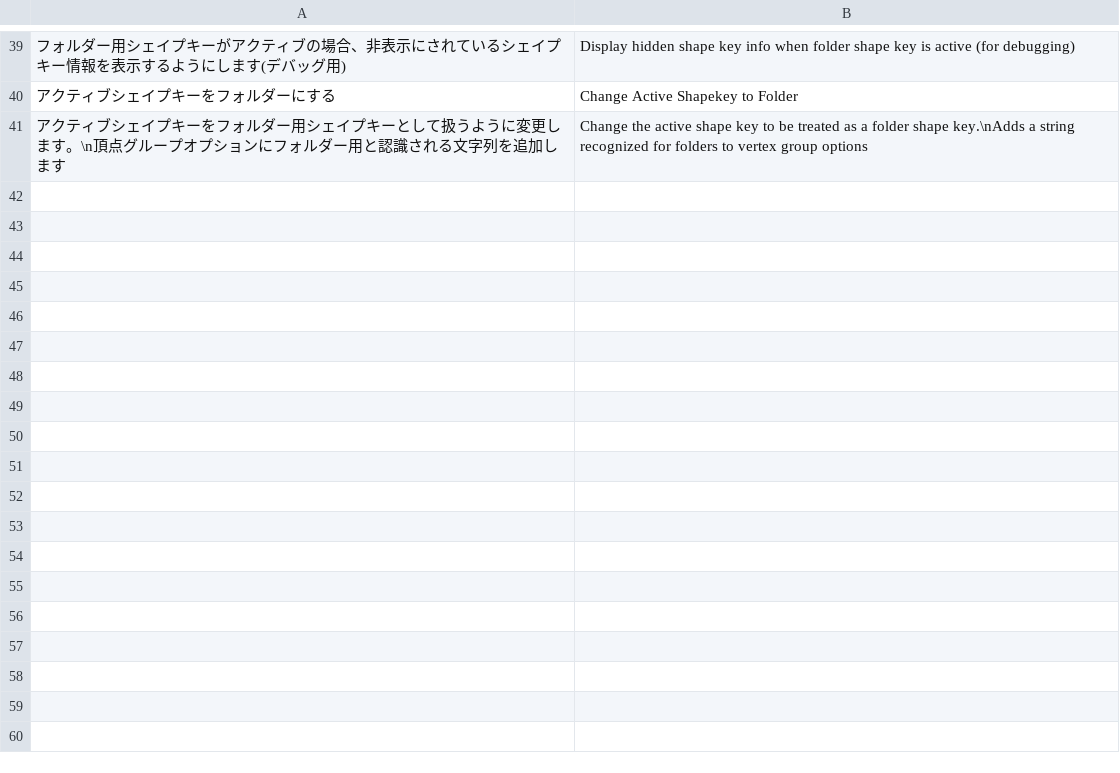
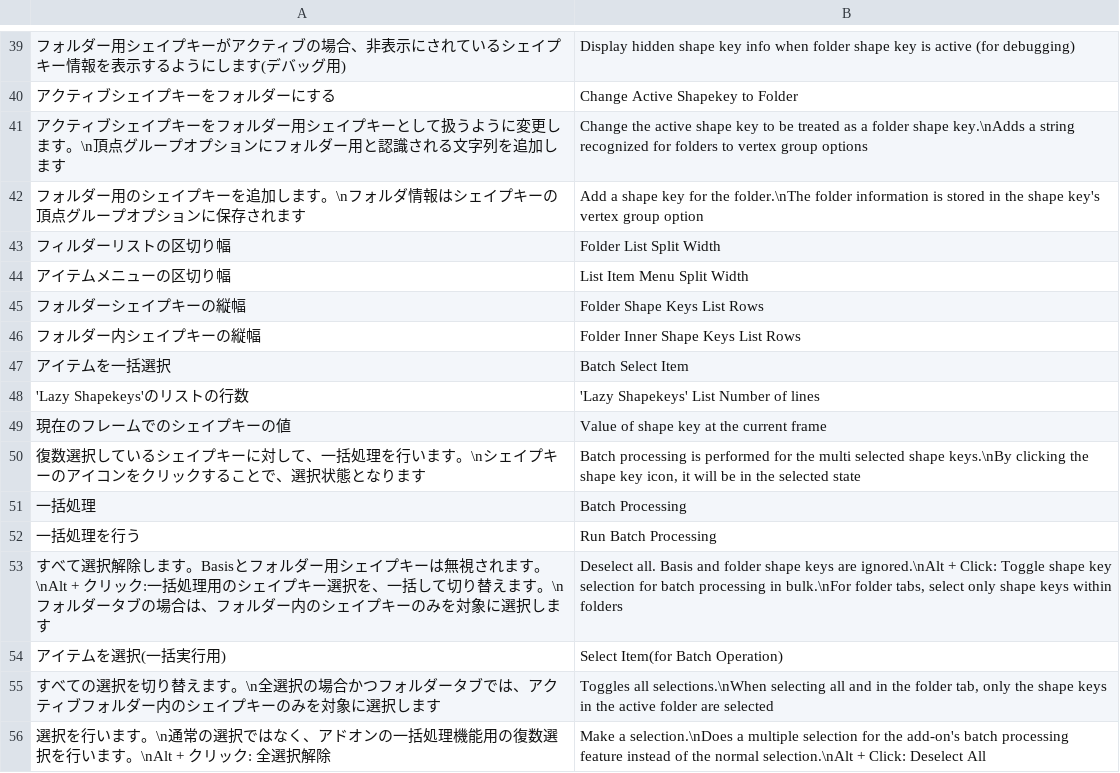
Before and after one commit to Tilapiatsu/blender-custom_config, a CSV file: scripts/addon_library/local/lazy_shapekeys/translation_dictionary.csv, drawn as a sheet; only a part is shown, gaps mark what is left out.

Commit message:
* update Lazy shapekeys

```diff
--- a/scripts/addon_library/local/lazy_shapekeys/translation_dictionary.csv
+++ b/scripts/addon_library/local/lazy_shapekeys/translation_dictionary.csv
@@ -41 +41,16 @@
 "アクティブシェイプキーをフォルダー用シェイプキーとして扱うように変更します。\n頂点グループオプションにフォルダー用と認識される文字列を追加します","Change the active shape key to be treated as a folder shape key.\nAdds a string recognized for folders to vertex group options"
+"フォルダー用のシェイプキーを追加します。\nフォルダ情報はシェイプキーの頂点グループオプションに保存されます","Add a shape key for the folder.\nThe folder information is stored in the shape key's vertex group option"
+"フィルダーリストの区切り幅","Folder List Split Width"
+"アイテムメニューの区切り幅","List Item Menu Split Width"
+"フォルダーシェイプキーの縦幅","Folder Shape Keys List Rows"
+"フォルダー内シェイプキーの縦幅","Folder Inner Shape Keys List Rows"
+"アイテムを一括選択","Batch　Select Item"
+"'Lazy Shapekeys'のリストの行数","'Lazy Shapekeys' List Number of lines"
+"現在のフレームでのシェイプキーの値","Value of shape key at the current frame"
+"復数選択しているシェイプキーに対して、一括処理を行います。\nシェイプキーのアイコンをクリックすることで、選択状態となります","Batch processing is performed for the multi selected shape keys.\nBy clicking the shape key icon, it will be in the selected state"
+"一括処理","Batch Processing"
+"一括処理を行う","Run Batch Processing"
+"すべて選択解除します。Basisとフォルダー用シェイプキーは無視されます。\nAlt + クリック:一括処理用のシェイプキー選択を、一括して切り替えます。\nフォルダータブの場合は、フォルダー内のシェイプキーのみを対象に選択します","Deselect all. Basis and folder shape keys are ignored.\nAlt + Click: Toggle shape key selection for batch processing in bulk.\nFor folder tabs, select only shape keys within folders"
+"アイテムを選択(一括実行用)","Select Item(for Batch Operation)"
+"すべての選択を切り替えます。\n全選択の場合かつフォルダータブでは、アクティブフォルダー内のシェイプキーのみを対象に選択します","Toggles all selections.\nWhen selecting all and in the folder tab, only the shape keys in the active folder are selected"
+"選択を行います。\n通常の選択ではなく、アドオンの一括処理機能用の復数選択を行います。\nAlt + クリック: 全選択解除","Make a selection.\nDoes a multiple selection for the add-on's batch processing feature instead of the normal selection.\nAlt + Click: Deselect All"
```
Also changed, not shown: 16 other files.
